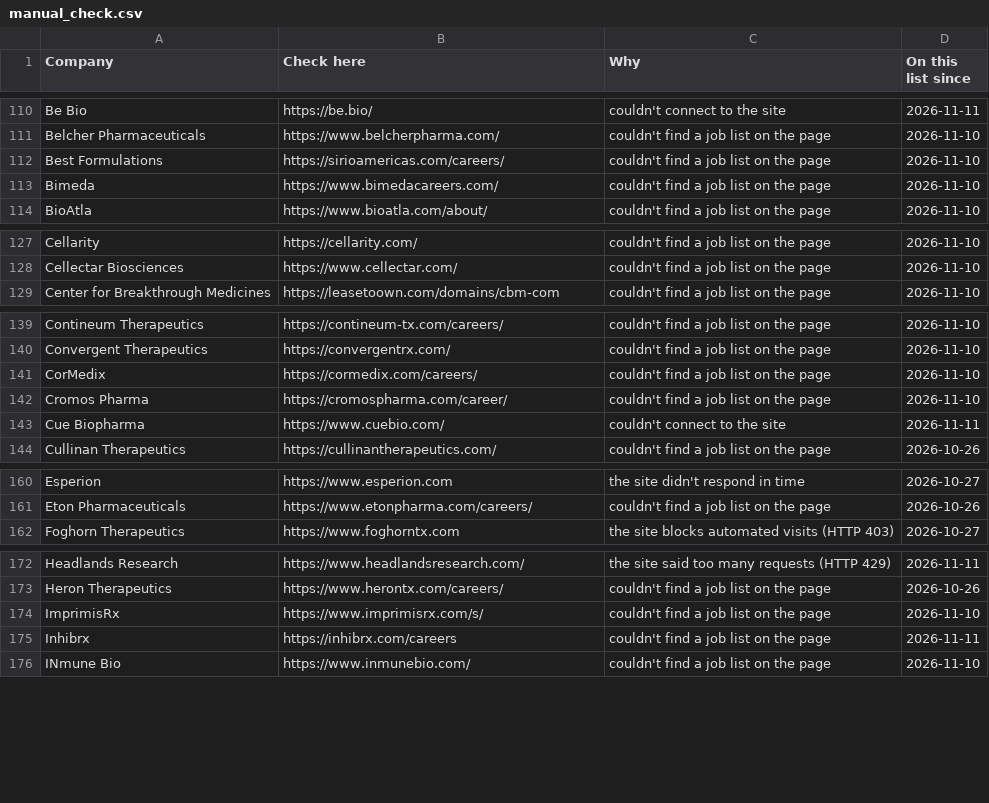
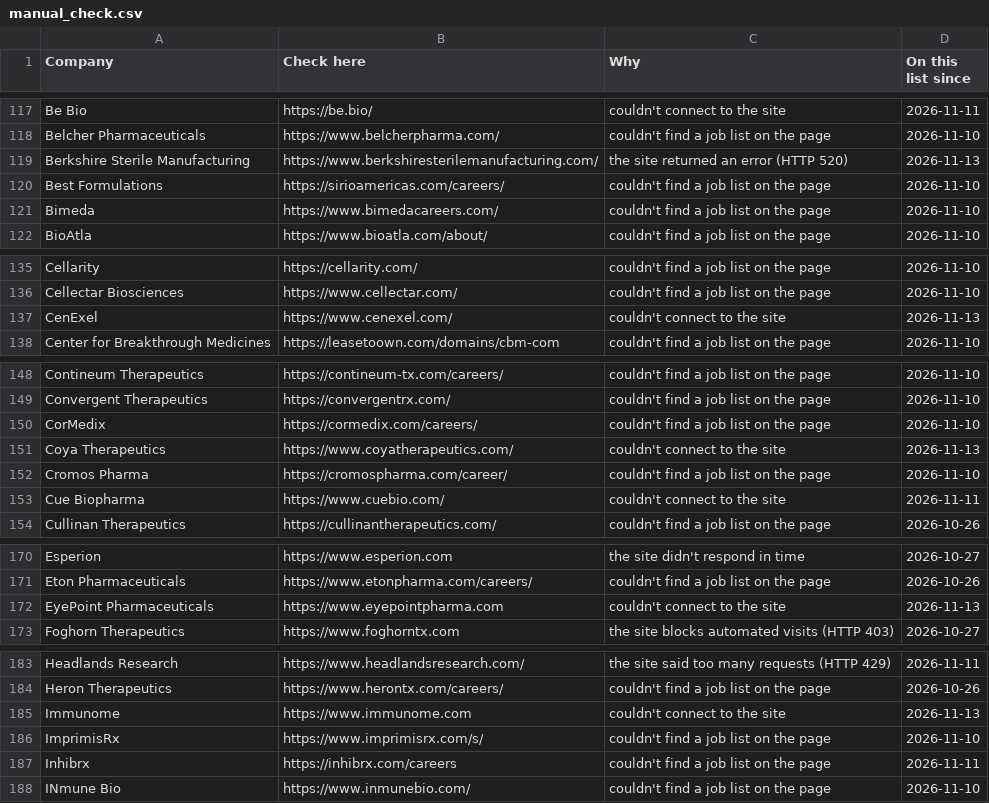
Before and after one commit to arkit-reg/Job_Watch_21, a CSV file: manual_check.csv, drawn as a sheet; only a part is shown, gaps mark what is left out; the diff covers the shown part only.

```diff
--- a/manual_check.csv
+++ b/manual_check.csv
@@ -111,2 +118,3 @@ Be Bio,https://be.bio/,couldn't connect to the site,2026-11-11
 Belcher Pharmaceuticals,https://www.belcherpharma.com/,couldn't find a job list on the page,2026-11-10
+Berkshire Sterile Manufacturing,https://www.berkshiresterilemanufacturing.com/,the site returned an error (HTTP 520),2026-11-13
 Best Formulations,https://sirioamericas.com/careers/,couldn't find a job list on the page,2026-11-10
@@ -128,2 +136,3 @@ Cellarity,https://cellarity.com/,couldn't find a job list on the page,2026-11-10
 Cellectar Biosciences,https://www.cellectar.com/,couldn't find a job list on the page,2026-11-10
+CenExel,https://www.cenexel.com/,couldn't connect to the site,2026-11-13
 Center for Breakthrough Medicines,https://leasetoown.com/domains/cbm-com,couldn't find a job list on the page,2026-11-10
@@ -141,2 +150,3 @@ Convergent Therapeutics,https://convergentrx.com/,couldn't find a job list on th
 CorMedix,https://cormedix.com/careers/,couldn't find a job list on the page,2026-11-10
+Coya Therapeutics,https://www.coyatherapeutics.com/,couldn't connect to the site,2026-11-13
 Cromos Pharma,https://cromospharma.com/career/,couldn't find a job list on the page,2026-11-10
@@ -161,2 +171,3 @@ Esperion,https://www.esperion.com,the site didn't respond in time,2026-10-27
 Eton Pharmaceuticals,https://www.etonpharma.com/careers/,couldn't find a job list on the page,2026-10-26
+EyePoint Pharmaceuticals,https://www.eyepointpharma.com,couldn't connect to the site,2026-11-13
 Foghorn Therapeutics,https://www.foghorntx.com,the site blocks automated visits (HTTP 403),2026-10-27
@@ -173,2 +184,3 @@ Headlands Research,https://www.headlandsresearch.com/,the site said too many req
 Heron Therapeutics,https://www.herontx.com/careers/,couldn't find a job list on the page,2026-10-26
+Immunome,https://www.immunome.com,couldn't connect to the site,2026-11-13
 ImprimisRx,https://www.imprimisrx.com/s/,couldn't find a job list on the page,2026-11-10
```
Also changed, not shown: 14 added rows elsewhere in this file, jobs_log.csv, 1 other file.
